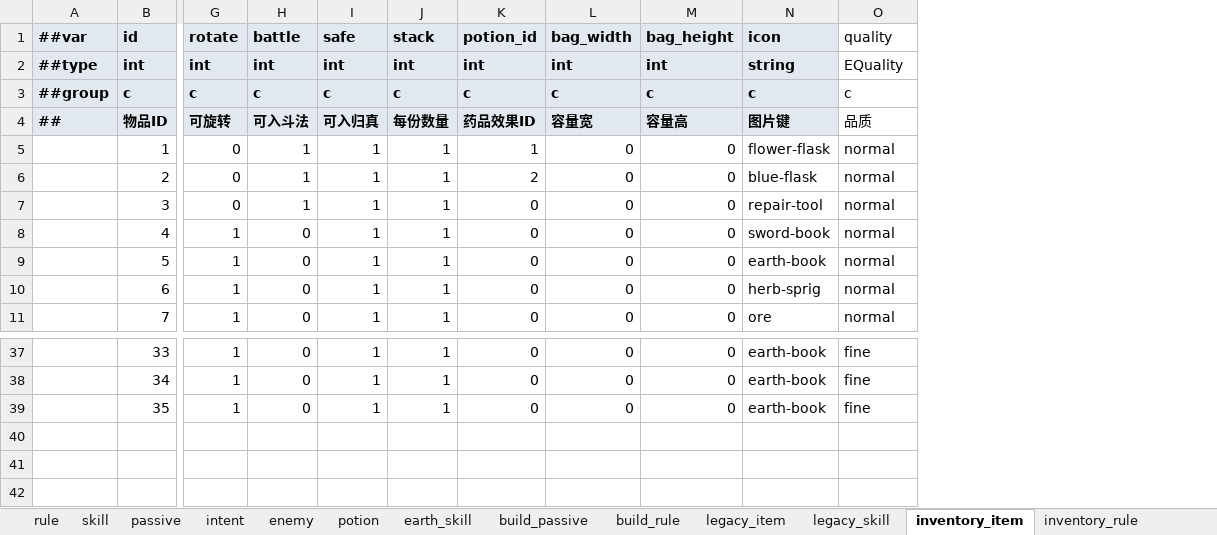
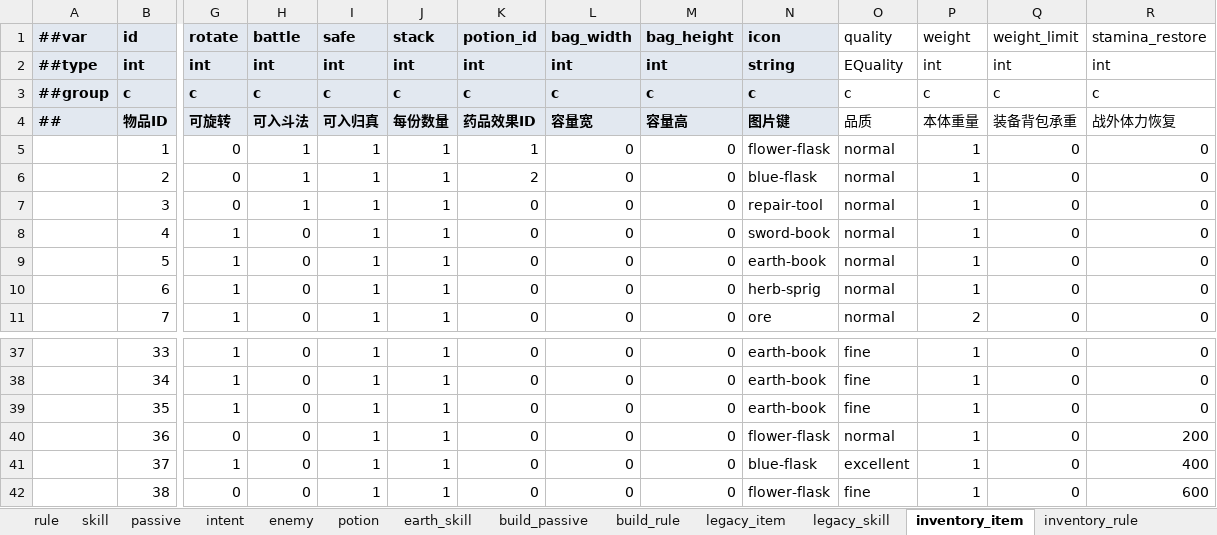
Before and after one commit to ruoqingxin/config, an Excel workbook: Datas/N-新版战斗配置表.xlsx, sheet inventory_item, drawn as a sheet; only a part is shown, gaps mark what is left out; values as stored, in another font and other column widths than the file's, no borders; rows hold the shown columns only; the diff names each change by its address in the sheet, - before the commit and + after, or states it on an @@ line.

```diff
--- a/Datas/N-新版战斗配置表.xlsx (sheet inventory_item)
+++ b/Datas/N-新版战斗配置表.xlsx (sheet inventory_item)
+column P (weight), rows 2-11: int | c | 本体重量 | 1 | 1 | 1 | 1 | 1 | 1 | 2; rows 37-39: all 1
+column Q (weight_limit), rows 2-11: int | c | 装备背包承重 | 0 | 0 | 0 | 0 | 0 | 0 | 0; rows 37-39: all 0
+column R (stamina_restore), rows 2-11: int | c | 战外体力恢复 | 0 | 0 | 0 | 0 | 0 | 0 | 0; rows 37-39: all 0
+row 40:  | 36 | 0 | 0 | 1 | 1 | 0 | 0 | 0 | flower-flask | normal | 1 | 0 | 200
+row 41:  | 37 | 1 | 0 | 1 | 1 | 0 | 0 | 0 | blue-flask | excellent | 1 | 0 | 400
+row 42:  | 38 | 0 | 0 | 1 | 1 | 0 | 0 | 0 | flower-flask | fine | 1 | 0 | 600
```
Also changed, not shown: sheet expedition_rule, sheet inventory_rule, 5 other files.
